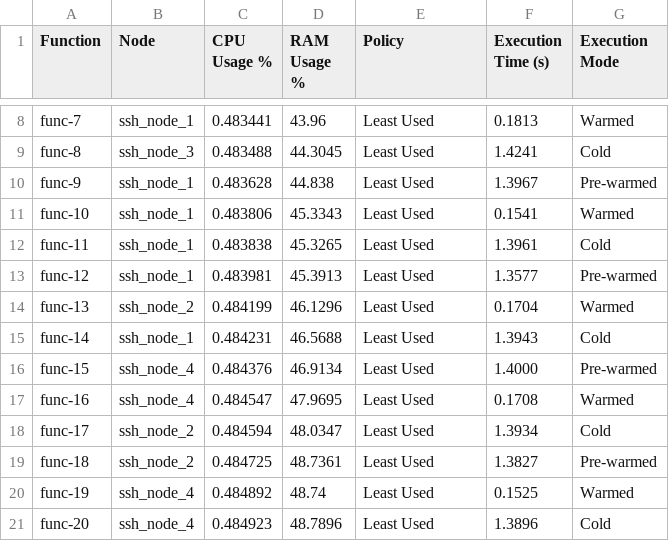
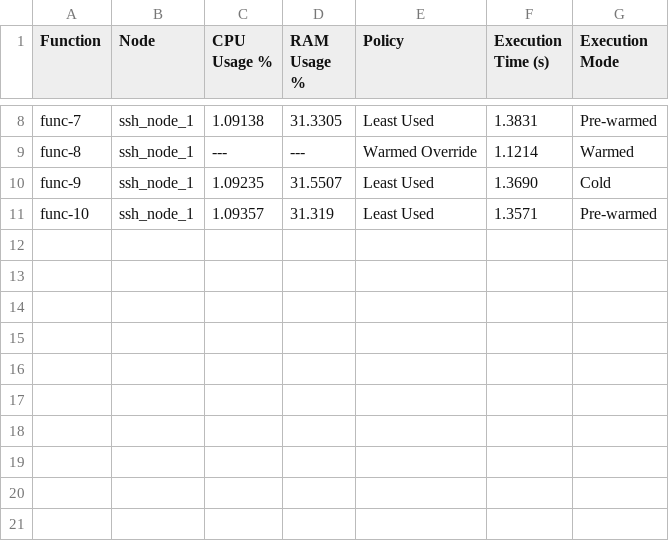
Before and after one commit to TommasoMolesti/faas-scheduler-testbed, a CSV file: api_gateway/metrics.csv, drawn as a sheet; only a part is shown, gaps mark what is left out; the diff covers the shown part only; the diff names each change by its address in the sheet, - before the commit and + after, or states it on an @@ line.

Commit message:
-Moving logic from client to gateway -Using docker exec for warmed invocations

```diff
--- a/api_gateway/metrics.csv
+++ b/api_gateway/metrics.csv
-C8 (CPU Usage %): 0.483441
+C8 (CPU Usage %): 1.09138
-D8 (RAM Usage %): 43.96
+D8 (RAM Usage %): 31.3305
-F8 (Execution Time (s)): 0.1813
+F8 (Execution Time (s)): 1.3831
-G8 (Execution Mode): Warmed
+G8 (Execution Mode): Pre-warmed
-B9 (Node): ssh_node_3
+B9 (Node): ssh_node_1
-C9 (CPU Usage %): 0.483488
+C9 (CPU Usage %): ---
-D9 (RAM Usage %): 44.3045
+D9 (RAM Usage %): ---
-E9 (Policy): Least Used
+E9 (Policy): Warmed Override
-F9 (Execution Time (s)): 1.4241
+F9 (Execution Time (s)): 1.1214
-G9 (Execution Mode): Cold
+G9 (Execution Mode): Warmed
-C10 (CPU Usage %): 0.483628
+C10 (CPU Usage %): 1.09235
-D10 (RAM Usage %): 44.838
+D10 (RAM Usage %): 31.5507
-F10 (Execution Time (s)): 1.3967
+F10 (Execution Time (s)): 1.3690
-G10 (Execution Mode): Pre-warmed
+G10 (Execution Mode): Cold
-C11 (CPU Usage %): 0.483806
+C11 (CPU Usage %): 1.09357
-D11 (RAM Usage %): 45.3343
+D11 (RAM Usage %): 31.319
-F11 (Execution Time (s)): 0.1541
+F11 (Execution Time (s)): 1.3571
-G11 (Execution Mode): Warmed
+G11 (Execution Mode): Pre-warmed
-row 12: func-11 | ssh_node_1 | 0.483838 | 45.3265 | Least Used | 1.3961 | Cold
-row 13: func-12 | ssh_node_1 | 0.483981 | 45.3913 | Least Used | 1.3577 | Pre-warmed
-row 14: func-13 | ssh_node_2 | 0.484199 | 46.1296 | Least Used | 0.1704 | Warmed
-row 15: func-14 | ssh_node_1 | 0.484231 | 46.5688 | Least Used | 1.3943 | Cold
-row 16: func-15 | ssh_node_4 | 0.484376 | 46.9134 | Least Used | 1.4000 | Pre-warmed
-row 17: func-16 | ssh_node_4 | 0.484547 | 47.9695 | Least Used | 0.1708 | Warmed
-row 18: func-17 | ssh_node_2 | 0.484594 | 48.0347 | Least Used | 1.3934 | Cold
-row 19: func-18 | ssh_node_2 | 0.484725 | 48.7361 | Least Used | 1.3827 | Pre-warmed
-row 20: func-19 | ssh_node_4 | 0.484892 | 48.74 | Least Used | 0.1525 | Warmed
-row 21: func-20 | ssh_node_4 | 0.484923 | 48.7896 | Least Used | 1.3896 | Cold
```
Also changed, not shown: 32 edited cells elsewhere in this file, 3 other files.
